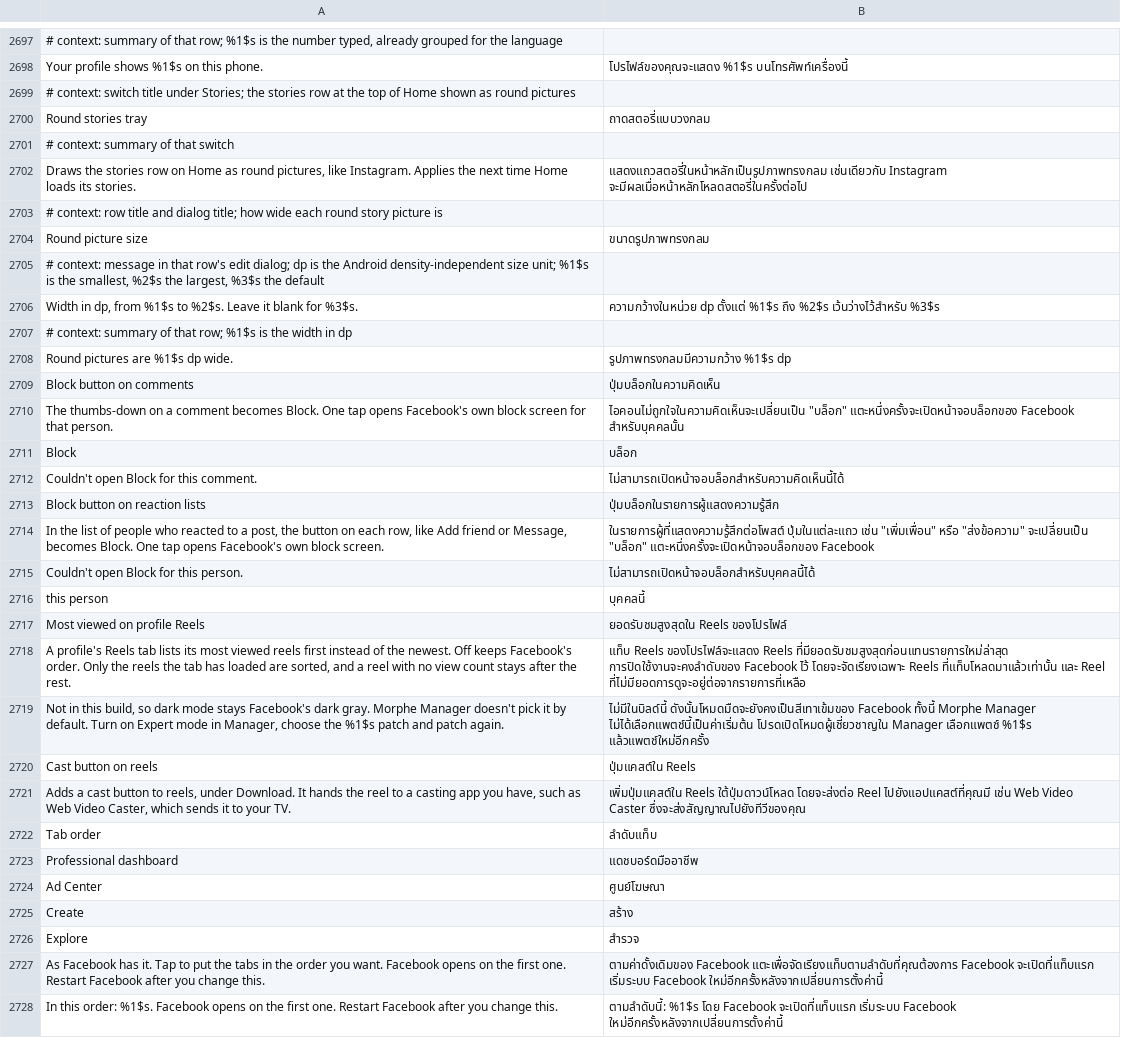
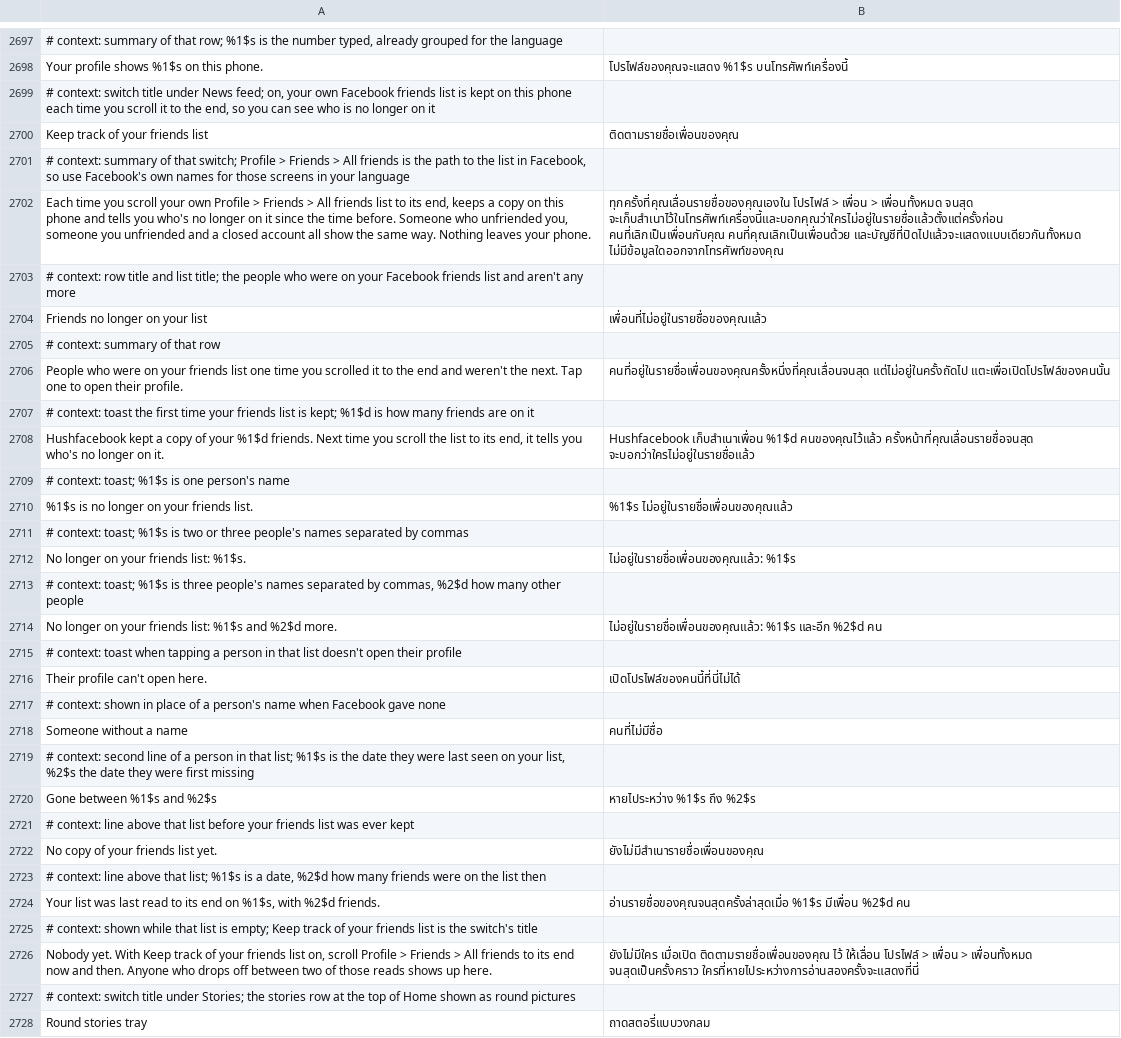
Before and after one commit to SysAdminDoc/HushFacebook, a TSV file: extensions/shared/library/src/main/l10n/th.tsv, drawn as a sheet; only a part is shown, gaps mark what is left out; the shorter side is filled out with more unchanged rows; the diff names each change by its address in the sheet, - before the commit and + after, or states it on an @@ line.

Commit message:
Show friends who are no longer on your list
People asked to see who unfriended them. Facebook's own friends list is
one section for any profile, so the patch hands the extension the
section right after the event method casts it and the PaginableList
right after it's read, and fills in the names of the section's own-list
flag and its empty-search flag. The extension keeps your own unsearched
list once it has no next page, by id and name, and lists anyone the
kept copy has that the next full read doesn't. A read missing more than
half the kept list (and over ten people) is set aside until the same
read comes back two minutes later, so a partly loaded list never
reports half your friends gone.

The switch starts off and lives under News feed with the list of who
dropped off right under it.

Refs #597

```diff
--- a/extensions/shared/library/src/main/l10n/th.tsv
+++ b/extensions/shared/library/src/main/l10n/th.tsv
+row 2699: # context: switch title under News feed; on, your own Facebook friends list is kept on this phone each time you scroll it to the end, so you can see who is no longer on it
+row 2700: Keep track of your friends list | ติดตามรายชื่อเพื่อนของคุณ
+row 2701: # context: summary of that switch; Profile > Friends > All friends is the path to the list in Facebook, so use Facebook's own names for those screens in your language
+row 2702: Each time you scroll your own Profile > Friends > All friends list to its end, keeps a copy on this phone and tells you who's no longer on it since the time before. Someone who unfriended you, someone you unfriended and a closed account all show the same way. Nothing leaves your phone. | ทุกครั้งที่คุณเลื่อนรายชื่อของคุณเองใน โปรไฟล์ > เพื่อน > เพื่อนทั้งหมด จนสุด จะเก็บสำเนาไว้ในโทรศัพท์เครื่องนี้และบอกคุณว่าใครไม่อยู่ในรายชื่อแล้วตั้งแต่ครั้งก่อน คนที่เลิกเป็นเพื่อนกับคุณ คนที่คุณเลิกเป็นเพื่อนด้วย และบัญชีที่ปิดไปแล้วจะแสดงแบบเดียวกันทั้งหมด ไม่มีข้อมูลใดออกจากโทรศัพท์ของคุณ
+row 2703: # context: row title and list title; the people who were on your Facebook friends list and aren't any more
+row 2704: Friends no longer on your list | เพื่อนที่ไม่อยู่ในรายชื่อของคุณแล้ว
+row 2705: # context: summary of that row
+row 2706: People who were on your friends list one time you scrolled it to the end and weren't the next. Tap one to open their profile. | คนที่อยู่ในรายชื่อเพื่อนของคุณครั้งหนึ่งที่คุณเลื่อนจนสุด แต่ไม่อยู่ในครั้งถัดไป แตะเพื่อเปิดโปรไฟล์ของคนนั้น
+row 2707: # context: toast the first time your friends list is kept; %1$d is how many friends are on it
+row 2708: Hushfacebook kept a copy of your %1$d friends. Next time you scroll the list to its end, it tells you who's no longer on it. | Hushfacebook เก็บสำเนาเพื่อน %1$d คนของคุณไว้แล้ว ครั้งหน้าที่คุณเลื่อนรายชื่อจนสุด จะบอกว่าใครไม่อยู่ในรายชื่อแล้ว
+row 2709: # context: toast; %1$s is one person's name
+row 2710: %1$s is no longer on your friends list. | %1$s ไม่อยู่ในรายชื่อเพื่อนของคุณแล้ว
+row 2711: # context: toast; %1$s is two or three people's names separated by commas
+row 2712: No longer on your friends list: %1$s. | ไม่อยู่ในรายชื่อเพื่อนของคุณแล้ว: %1$s
+row 2713: # context: toast; %1$s is three people's names separated by commas, %2$d how many other people
+row 2714: No longer on your friends list: %1$s and %2$d more. | ไม่อยู่ในรายชื่อเพื่อนของคุณแล้ว: %1$s และอีก %2$d คน
+row 2715: # context: toast when tapping a person in that list doesn't open their profile
+row 2716: Their profile can't open here. | เปิดโปรไฟล์ของคนนี้ที่นี่ไม่ได้
+row 2717: # context: shown in place of a person's name when Facebook gave none
+row 2718: Someone without a name | คนที่ไม่มีชื่อ
+row 2719: # context: second line of a person in that list; %1$s is the date they were last seen on your list, %2$s the date they were first missing
+row 2720: Gone between %1$s and %2$s | หายไประหว่าง %1$s ถึง %2$s
+row 2721: # context: line above that list before your friends list was ever kept
+row 2722: No copy of your friends list yet. | ยังไม่มีสำเนารายชื่อเพื่อนของคุณ
+row 2723: # context: line above that list; %1$s is a date, %2$d how many friends were on the list then
+row 2724: Your list was last read to its end on %1$s, with %2$d friends. | อ่านรายชื่อของคุณจนสุดครั้งล่าสุดเมื่อ %1$s มีเพื่อน %2$d คน
+row 2725: # context: shown while that list is empty; Keep track of your friends list is the switch's title
+row 2726: Nobody yet. With Keep track of your friends list on, scroll Profile > Friends > All friends to its end now and then. Anyone who drops off between two of those reads shows up here. | ยังไม่มีใคร เมื่อเปิด ติดตามรายชื่อเพื่อนของคุณ ไว้ ให้เลื่อน โปรไฟล์ > เพื่อน > เพื่อนทั้งหมด จนสุดเป็นครั้งคราว ใครที่หายไประหว่างการอ่านสองครั้งจะแสดงที่นี่
```
Also changed, not shown: extensions/shared/library/src/main/l10n/ar.tsv, extensions/shared/library/src/main/l10n/bg.tsv, 49 other files.
